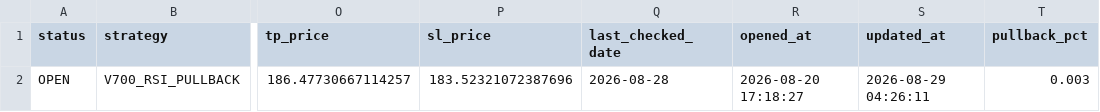
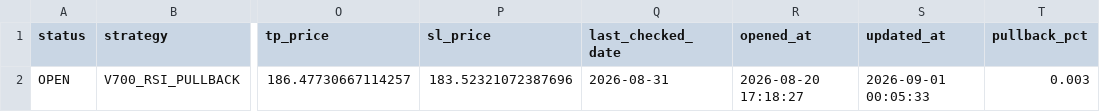
Before and after one commit to pengin01/Fx-Trade-System, a CSV file: fx_v811_positions.csv, drawn as a sheet; only a part is shown, gaps mark what is left out; the diff names each change by its address in the sheet, - before the commit and + after, or states it on an @@ line.

```diff
--- a/fx_v811_positions.csv
+++ b/fx_v811_positions.csv
-Q2 (last_checked_date): 2026-08-28
+Q2 (last_checked_date): 2026-08-31
-S2 (updated_at): 2026-08-29 04:26:11
+S2 (updated_at): 2026-09-01 00:05:33
```
Also changed, not shown: fx_v811_equity.csv, fx_v812_signal_diagnostics.csv, 3 other files.
